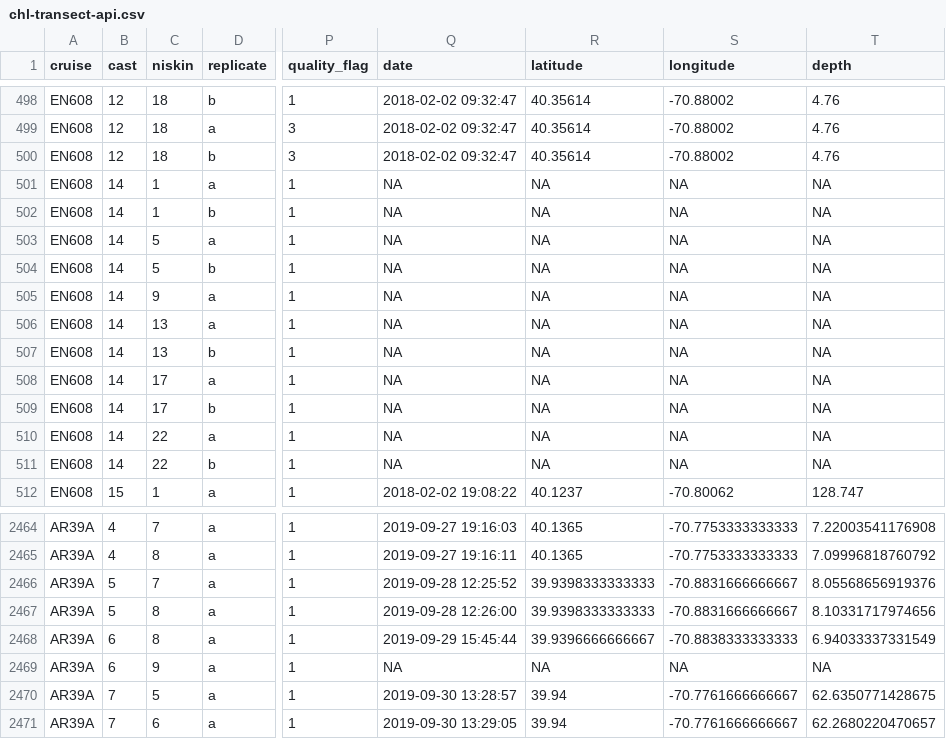
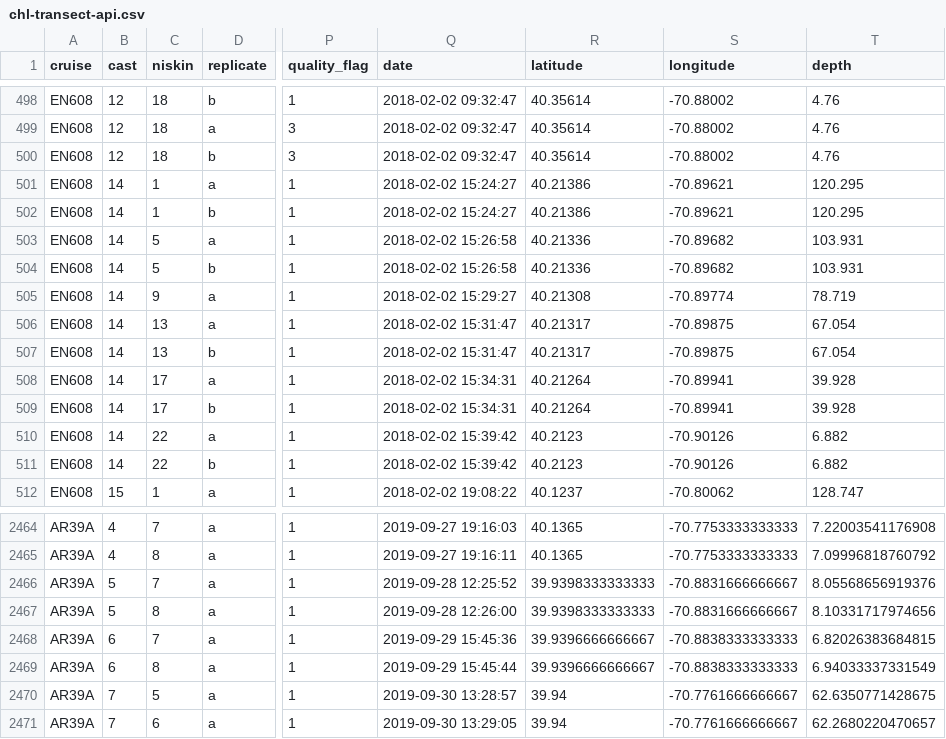
Before and after one commit to WHOIGit/nes-lter-chl-transect, a CSV file: chl-transect-api.csv, drawn as a sheet; only a part is shown, gaps mark what is left out; the diff names each change by its address in the sheet, - before the commit and + after, or states it on an @@ line.

```diff
--- a/chl-transect-api.csv
+++ b/chl-transect-api.csv
-Q501:Q502 (date): NA
+Q501:Q502 (date): 2018-02-02 15:24:27
-R501:R502 (latitude): NA
+R501:R502 (latitude): 40.21386
-S501:S502 (longitude): NA
+S501:S502 (longitude): -70.89621
-T501:T502 (depth): NA
+T501:T502 (depth): 120.295
-Q503:Q504 (date): NA
+Q503:Q504 (date): 2018-02-02 15:26:58
-R503:R504 (latitude): NA
+R503:R504 (latitude): 40.21336
-S503:S504 (longitude): NA
+S503:S504 (longitude): -70.89682
-T503:T504 (depth): NA
+T503:T504 (depth): 103.931
-Q505 (date): NA
+Q505 (date): 2018-02-02 15:29:27
-R505 (latitude): NA
+R505 (latitude): 40.21308
-S505 (longitude): NA
+S505 (longitude): -70.89774
-T505 (depth): NA
+T505 (depth): 78.719
-Q506:Q507 (date): NA
+Q506:Q507 (date): 2018-02-02 15:31:47
-R506:R507 (latitude): NA
+R506:R507 (latitude): 40.21317
-S506:S507 (longitude): NA
+S506:S507 (longitude): -70.89875
-T506:T507 (depth): NA
+T506:T507 (depth): 67.054
-Q508:Q509 (date): NA
+Q508:Q509 (date): 2018-02-02 15:34:31
-R508:R509 (latitude): NA
+R508:R509 (latitude): 40.21264
-S508:S509 (longitude): NA
+S508:S509 (longitude): -70.89941
-T508:T509 (depth): NA
+T508:T509 (depth): 39.928
-Q510:Q511 (date): NA
+Q510:Q511 (date): 2018-02-02 15:39:42
-R510:R511 (latitude): NA
+R510:R511 (latitude): 40.2123
-S510:S511 (longitude): NA
+S510:S511 (longitude): -70.90126
-T510:T511 (depth): NA
+T510:T511 (depth): 6.882
-C2468 (niskin): 8
+C2468 (niskin): 7
-Q2468 (date): 2019-09-29 15:45:44
+Q2468 (date): 2019-09-29 15:45:36
-T2468 (depth): 6.94033337331549
+T2468 (depth): 6.82026383684815
-C2469 (niskin): 9
+C2469 (niskin): 8
-Q2469 (date): NA
+Q2469 (date): 2019-09-29 15:45:44
-R2469 (latitude): NA
+R2469 (latitude): 39.9396666666667
-S2469 (longitude): NA
+S2469 (longitude): -70.8838333333333
-T2469 (depth): NA
+T2469 (depth): 6.94033337331549
```
Also changed, not shown: ctd-bottle-summary.csv, ctd-metadata.csv, 5 other files.
